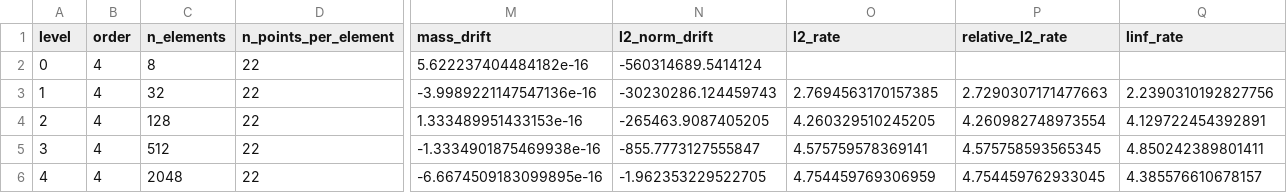
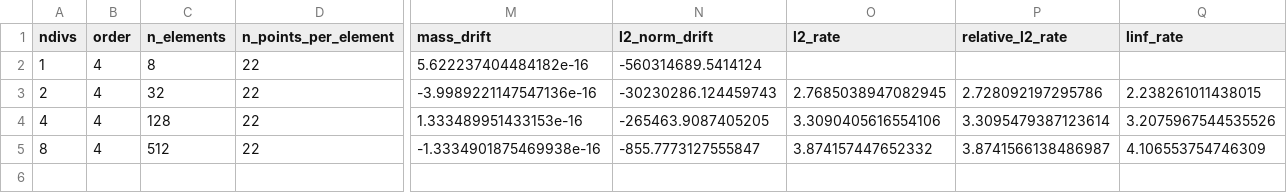
Before and after one commit to NKRlyq1213/Simplex-DG-solver, a CSV file: outputs/convergence/gaussian_sphere_convergence.csv, drawn as a sheet; only a part is shown, gaps mark what is left out; rows hold the shown columns only; the diff names each change by its address in the sheet, - before the commit and + after, or states it on an @@ line.

Commit message:
Replace level refinement with ndivs
- switch octa-sphere mesh and step9 CLI to direct ndivs control
- compute convergence rates from adjacent hmin ratios
- restore explicit constant-preserving path and default constant_preserving to false
- update tests, smoke scripts, and generated convergence outputs

```diff
--- a/outputs/convergence/gaussian_sphere_convergence.csv
+++ b/outputs/convergence/gaussian_sphere_convergence.csv
-A1: level
+A1: ndivs
-A2 (ndivs): 0
+A2 (ndivs): 1
-A3 (ndivs): 1
+A3 (ndivs): 2
-O3 (l2_rate): 2.7694563170157385
+O3 (l2_rate): 2.7685038947082945
-P3 (relative_l2_rate): 2.7290307171477663
+P3 (relative_l2_rate): 2.728092197295786
-Q3 (linf_rate): 2.2390310192827756
+Q3 (linf_rate): 2.238261011438015
-A4 (ndivs): 2
+A4 (ndivs): 4
-O4 (l2_rate): 4.260329510245205
+O4 (l2_rate): 3.3090405616554106
-P4 (relative_l2_rate): 4.260982748973554
+P4 (relative_l2_rate): 3.3095479387123614
-Q4 (linf_rate): 4.129722454392891
+Q4 (linf_rate): 3.2075967544535526
-A5 (ndivs): 3
+A5 (ndivs): 8
-O5 (l2_rate): 4.575759578369141
+O5 (l2_rate): 3.874157447652332
-P5 (relative_l2_rate): 4.575758593565345
+P5 (relative_l2_rate): 3.8741566138486987
-Q5 (linf_rate): 4.850242389801411
+Q5 (linf_rate): 4.106553754746309
-row 6: 4 | 4 | 2048 | 22 | -6.6674509183099895e-16 | -1.962353229522705 | 4.754459769306959 | 4.754459762933045 | 4.385576610678157
```
Also changed, not shown: 33 other files.
